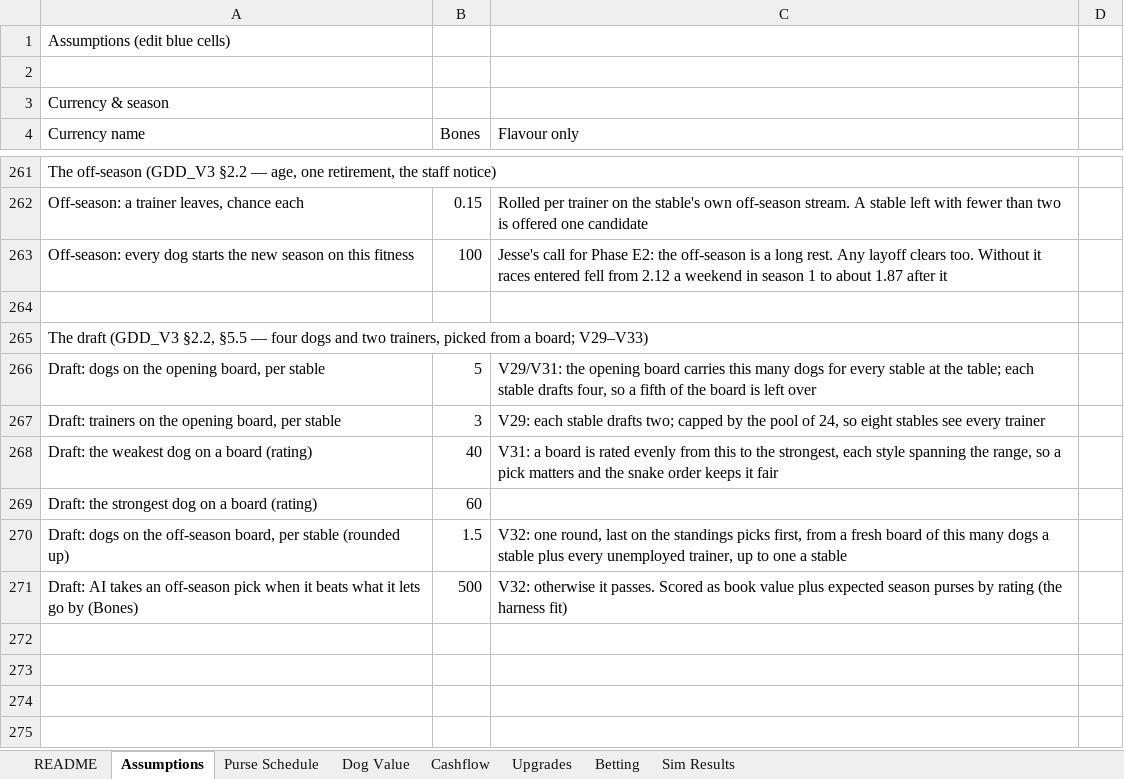
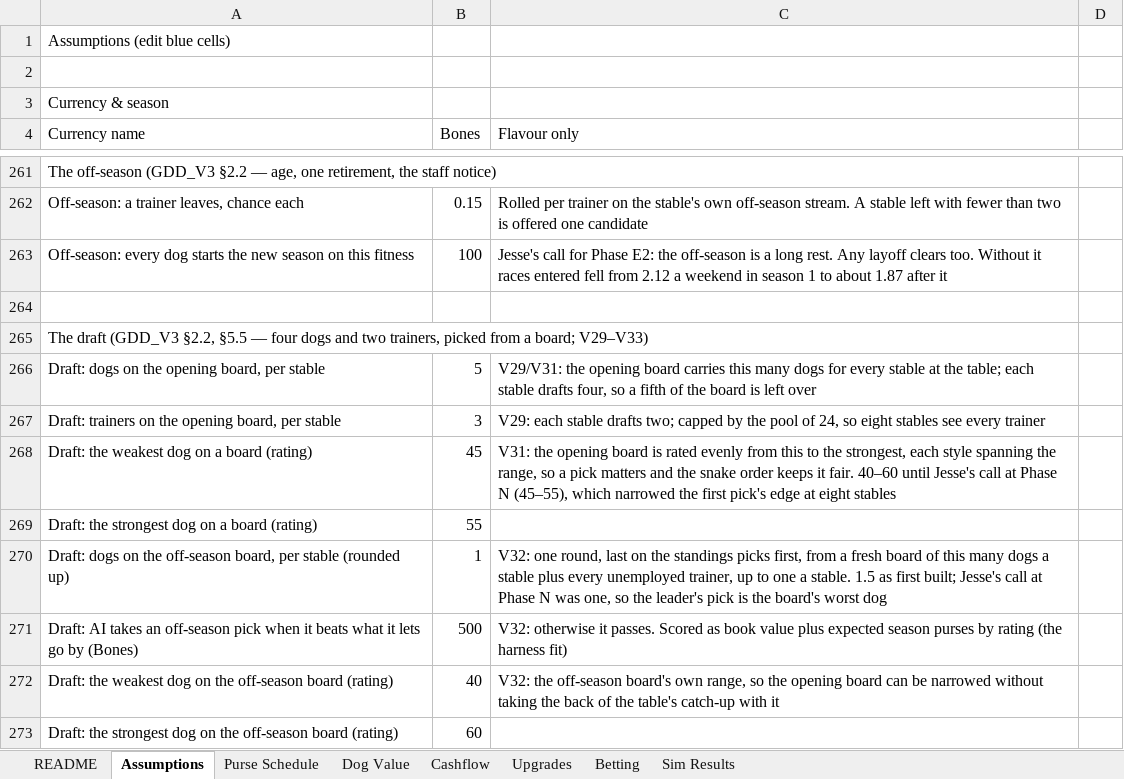
Before and after one commit to aingeaingeainge/space-dog-racing, an Excel workbook: design/space_dog_racing_economy.xlsx, sheet Assumptions, drawn as a sheet; only a part is shown, gaps mark what is left out; values as stored, in another font and other column widths than the file's, no borders; the diff names each change by its address in the sheet, - before the commit and + after, or states it on an @@ line.

```diff
--- a/design/space_dog_racing_economy.xlsx (sheet Assumptions)
+++ b/design/space_dog_racing_economy.xlsx (sheet Assumptions)
-B268 (Bones): 40
+B268 (Bones): 45
-C268 (Flavour only): V31: a board is rated evenly from this to the strongest, each style spanning the range, so a pick matters and the snake order keeps it fair
+C268 (Flavour only): V31: the opening board is rated evenly from this to the strongest, each style spanning the range, so a pick matters and the snake order keeps it fair. 40–60 until Jesse's call at Phase N (45–55), which narrowed the first pick's edge at eight stables
-B269 (Bones): 60
+B269 (Bones): 55
-B270 (Bones): 1.5
+B270 (Bones): 1
-C270 (Flavour only): …one a stable
+C270 (Flavour only): …one a stable. 1.5 as first built; Jesse's call at Phase N was one, so the leader's pick is the board's worst dog
+row 272: Draft: the weakest dog on the off-season board (rating) | 40 | V32: the off-season board's own range, so the opening board can be narrowed without taking the back of the table's catch-up with it
+row 273: Draft: the strongest dog on the off-season board (rating) | 60
```
Also changed, not shown: 5 other files.
